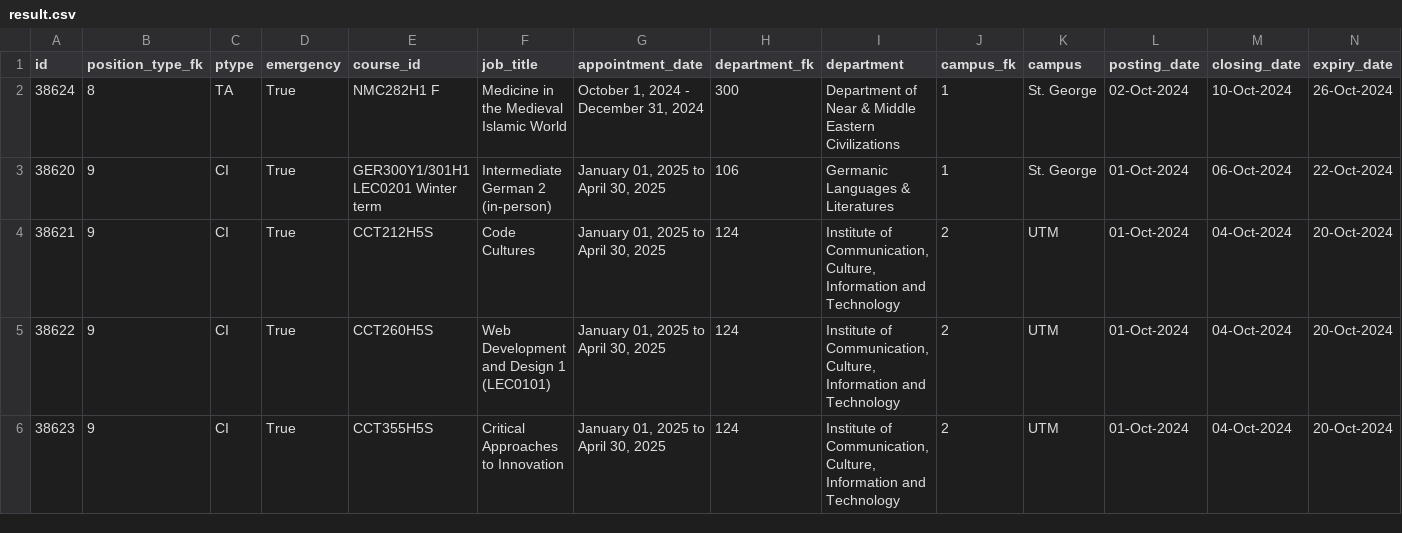
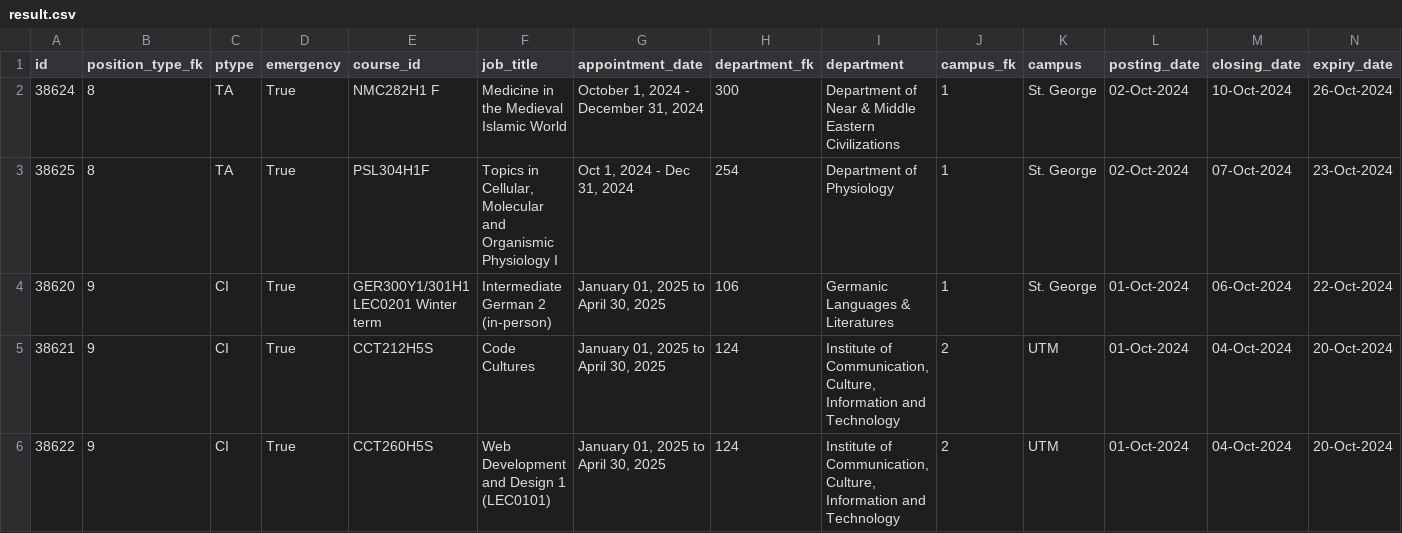
Before and after one commit to Nathan903/unit1.hrandequity.utoronto.ca, a CSV file: result.csv, drawn as a sheet; only a part is shown; the shorter side is filled out with more unchanged rows; rows hold the shown columns only; the diff names each change by its address in the sheet, - before the commit and + after, or states it on an @@ line.

```diff
--- a/result.csv
+++ b/result.csv
+row 3: 38625 | 8 | TA | True | PSL304H1F | Topics in Cellular, Molecular and Organismic Physiology I | Oct 1, 2024 - Dec 31, 2024 | 254 | Department of Physiology | 1 | St. George | 02-Oct-2024 | 07-Oct-2024 | 23-Oct-2024
```
Also changed, not shown: 1 other file.
